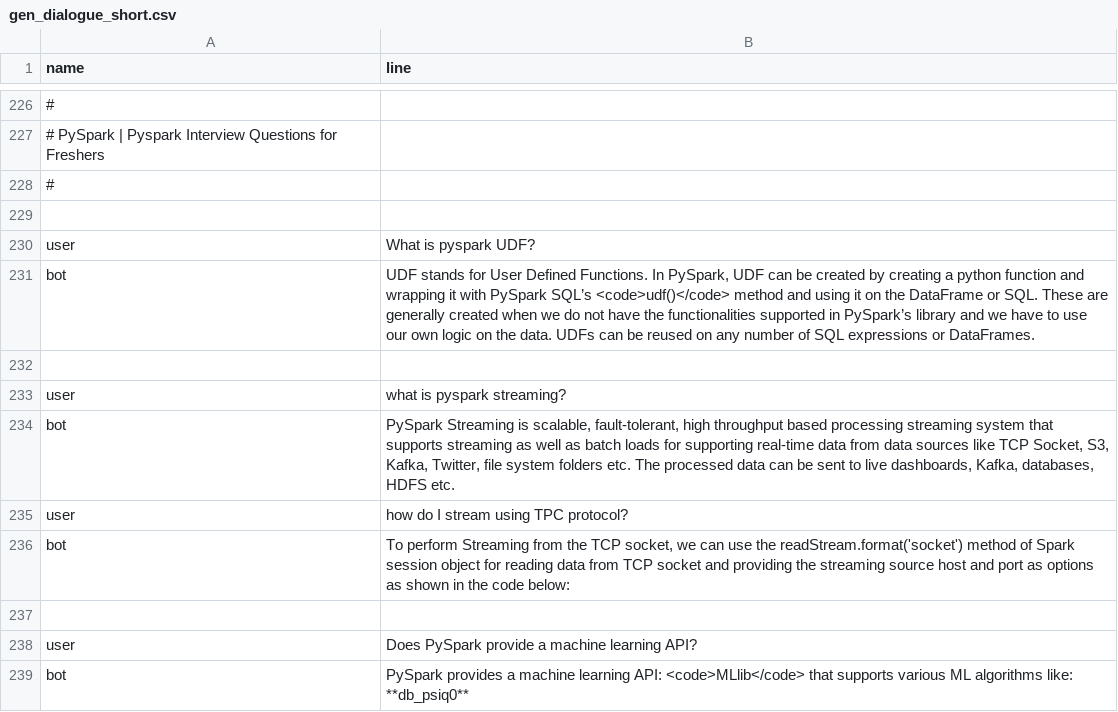
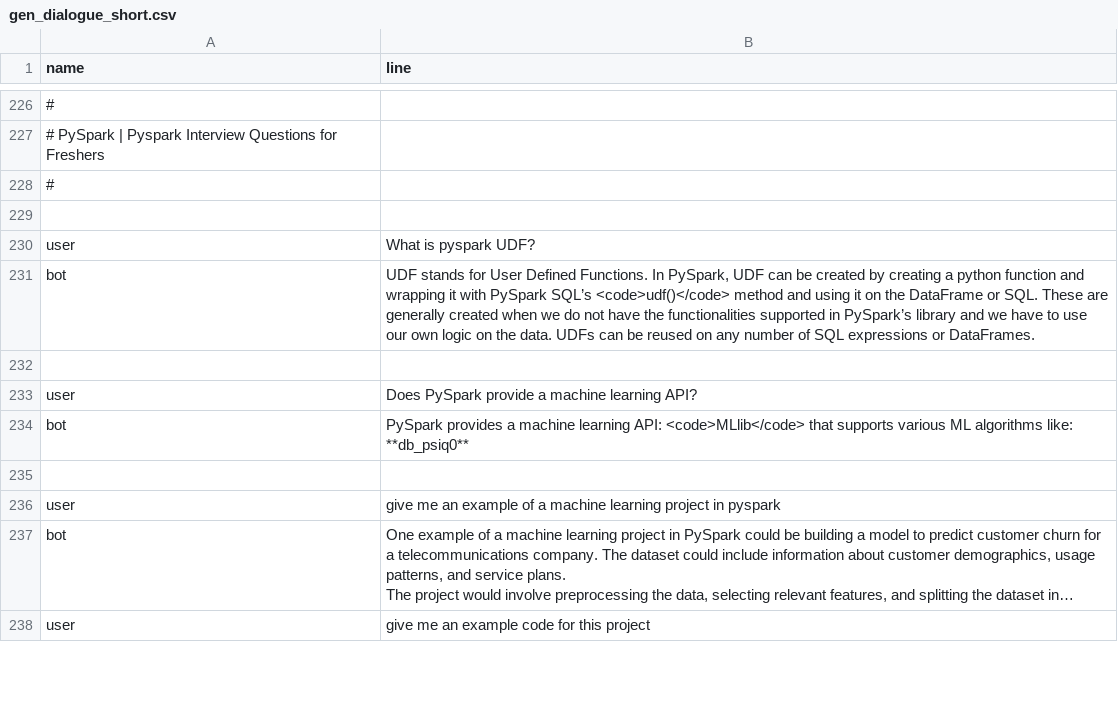
Before and after one commit to shtrausslearning/nlp, a CSV file: data/gen_dialogue_short.csv, drawn as a sheet; only a part is shown, gaps mark what is left out; the shorter side is filled out with more unchanged rows; long unchanged cells end in …; the diff names each change by its address in the sheet, - before the commit and + after, or states it on an @@ line.

Commit message:
Add files via upload

```diff
--- a/data/gen_dialogue_short.csv
+++ b/data/gen_dialogue_short.csv
-row 232: (empty)
-row 233: user | what is pyspark streaming?
-row 234: bot | PySpark Streaming is scalable, fault-tolerant, high throughput based processing streaming system that supports streaming as well as batch loads for supporting real-time data from data sources like TCP Socket, S3, Kafka, Twitter, file system folders etc. The processed data can be sent to live dashboards, Kafka, databases, HDFS etc.
-row 235: user | how do I stream using TPC protocol?
-row 236: bot | To perform Streaming from the TCP socket, we can use the readStream.format('socket') method of Spark session object for reading data from TCP socket and providing the streaming source host and port as options as shown in the code below:
```
